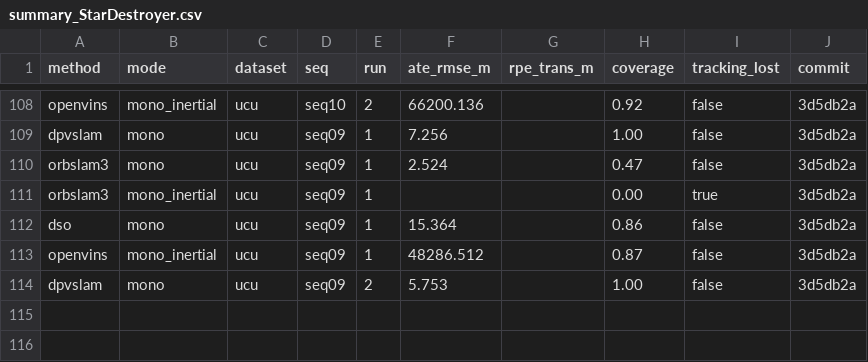
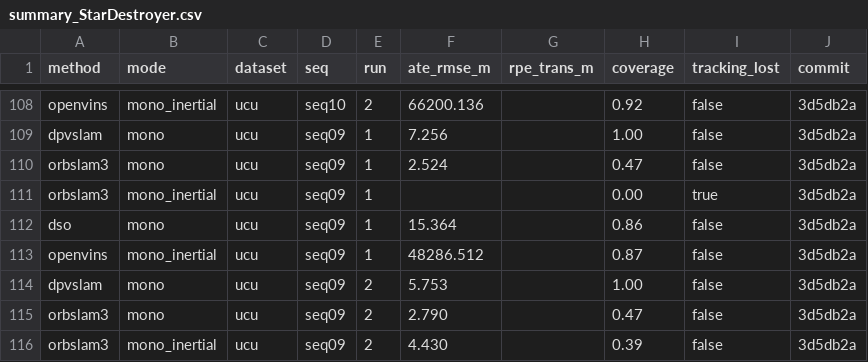
Before and after one commit to oToTak/slam-project-methods, a CSV file: results/summary_StarDestroyer.csv, drawn as a sheet; only a part is shown, gaps mark what is left out; the diff names each change by its address in the sheet, - before the commit and + after, or states it on an @@ line.

```diff
--- a/results/summary_StarDestroyer.csv
+++ b/results/summary_StarDestroyer.csv
+row 115: orbslam3 | mono | ucu | seq09 | 2 | 2.790 |  | 0.47 | false | 3d5db2a
+row 116: orbslam3 | mono_inertial | ucu | seq09 | 2 | 4.430 |  | 0.39 | false | 3d5db2a
```
Also changed, not shown: results/summary_extra_StarDestroyer.csv, 11 other files.
